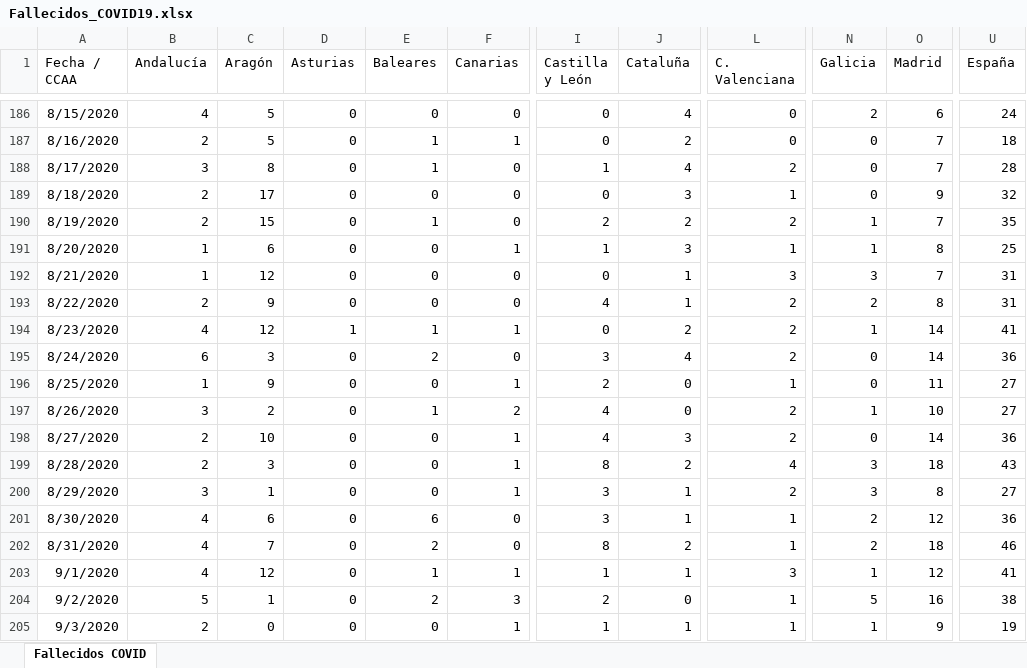
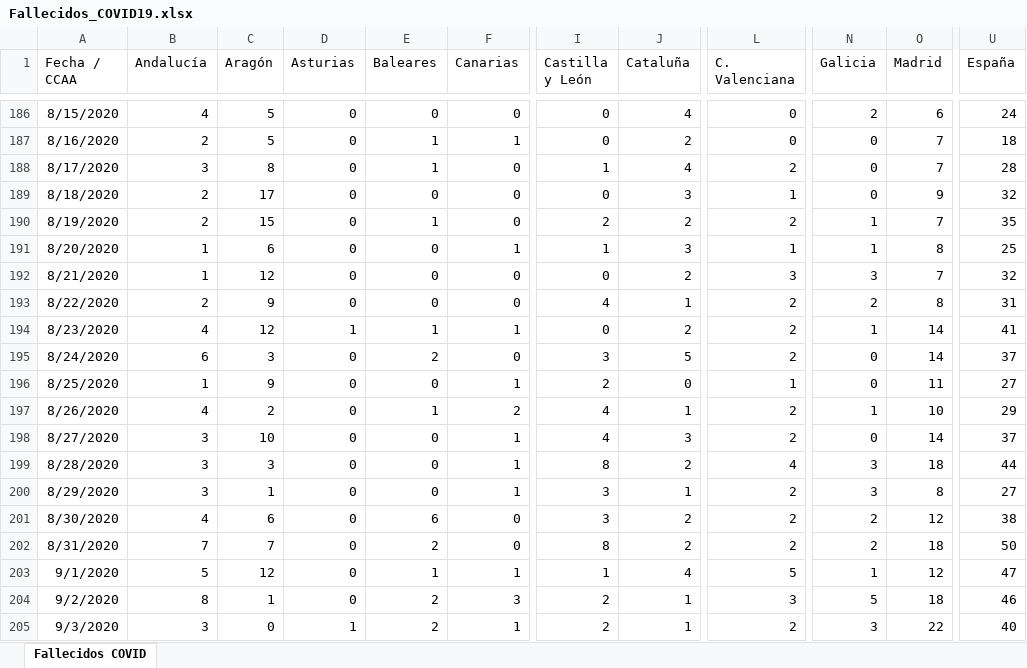
Before and after one commit to svavassori/covid-19-spain, an Excel workbook: csv/Fallecidos_COVID19.xlsx, sheet Fallecidos COVID, drawn as a sheet; only a part is shown, gaps mark what is left out; values as stored, in another font and other column widths than the file's, no borders; the diff covers the shown part only; the diff names each change by its address in the sheet, - before the commit and + after, or states it on an @@ line.

```diff
--- a/csv/Fallecidos_COVID19.xlsx (sheet Fallecidos COVID)
+++ b/csv/Fallecidos_COVID19.xlsx (sheet Fallecidos COVID)
-J192 (Cataluña): 1
+J192 (Cataluña): 2
-U192 (España): 31
+U192 (España): 32
-J195 (Cataluña): 4
+J195 (Cataluña): 5
-U195 (España): 36
+U195 (España): 37
-B197 (Andalucía): 3
+B197 (Andalucía): 4
-J197 (Cataluña): 0
+J197 (Cataluña): 1
-U197 (España): 27
+U197 (España): 29
-B198:B199 (Andalucía): 2
+B198:B199 (Andalucía): 3
-U198 (España): 36
+U198 (España): 37
-U199 (España): 43
+U199 (España): 44
-J201 (Cataluña): 1
+J201 (Cataluña): 2
-L201:L202 (C. Valenciana): 1
+L201:L202 (C. Valenciana): 2
-U201 (España): 36
+U201 (España): 38
-B202 (Andalucía): 4
+B202 (Andalucía): 7
-U202 (España): 46
+U202 (España): 50
-B203 (Andalucía): 4
+B203 (Andalucía): 5
-J203 (Cataluña): 1
+J203 (Cataluña): 4
-L203 (C. Valenciana): 3
+L203 (C. Valenciana): 5
-U203 (España): 41
+U203 (España): 47
-B204 (Andalucía): 5
+B204 (Andalucía): 8
-J204 (Cataluña): 0
+J204 (Cataluña): 1
-L204 (C. Valenciana): 1
+L204 (C. Valenciana): 3
-O204 (Madrid): 16
+O204 (Madrid): 18
-U204 (España): 38
+U204 (España): 46
-B205 (Andalucía): 2
+B205 (Andalucía): 3
-D205 (Asturias): 0
+D205 (Asturias): 1
-E205 (Baleares): 0
+E205 (Baleares): 2
-I205 (Castilla y León): 1
+I205 (Castilla y León): 2
-L205 (C. Valenciana): 1
+L205 (C. Valenciana): 2
-N205 (Galicia): 1
+N205 (Galicia): 3
-O205 (Madrid): 9
+O205 (Madrid): 22
-U205 (España): 19
+U205 (España): 40
```
Also changed, not shown: 3 added rows elsewhere in this sheet, 2 other files.
